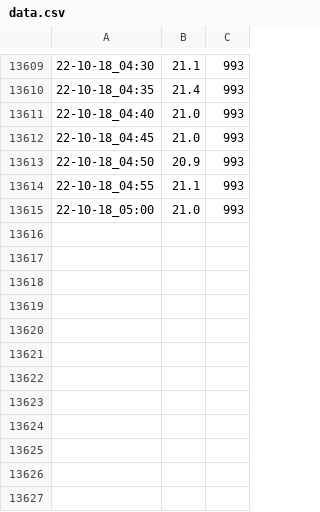
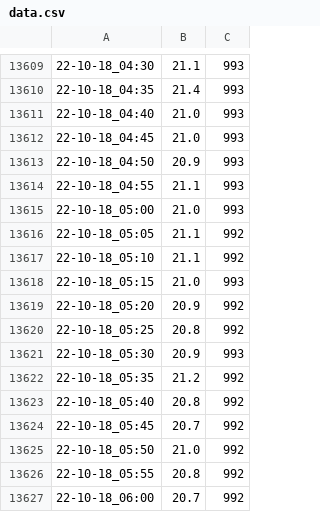
Before and after one commit to SpikePy/Pi-Temperature-Logger, a CSV file: data.csv, drawn as a sheet; only a part is shown, gaps mark what is left out; the diff names each change by its address in the sheet, - before the commit and + after, or states it on an @@ line.

Commit message:
commit new data

```diff
--- a/data.csv
+++ b/data.csv
+row 13616: 22-10-18_05:05 | 21.1 | 992
+row 13617: 22-10-18_05:10 | 21.1 | 992
+row 13618: 22-10-18_05:15 | 21.0 | 993
+row 13619: 22-10-18_05:20 | 20.9 | 992
+row 13620: 22-10-18_05:25 | 20.8 | 992
+row 13621: 22-10-18_05:30 | 20.9 | 993
+row 13622: 22-10-18_05:35 | 21.2 | 992
+row 13623: 22-10-18_05:40 | 20.8 | 992
+row 13624: 22-10-18_05:45 | 20.7 | 992
+row 13625: 22-10-18_05:50 | 21.0 | 992
+row 13626: 22-10-18_05:55 | 20.8 | 992
+row 13627: 22-10-18_06:00 | 20.7 | 992
```
Also changed, not shown: 3 other files.
